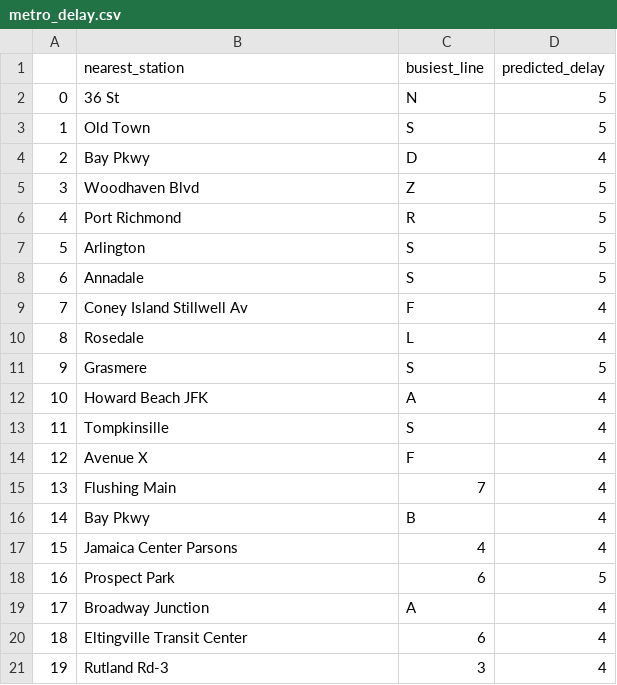
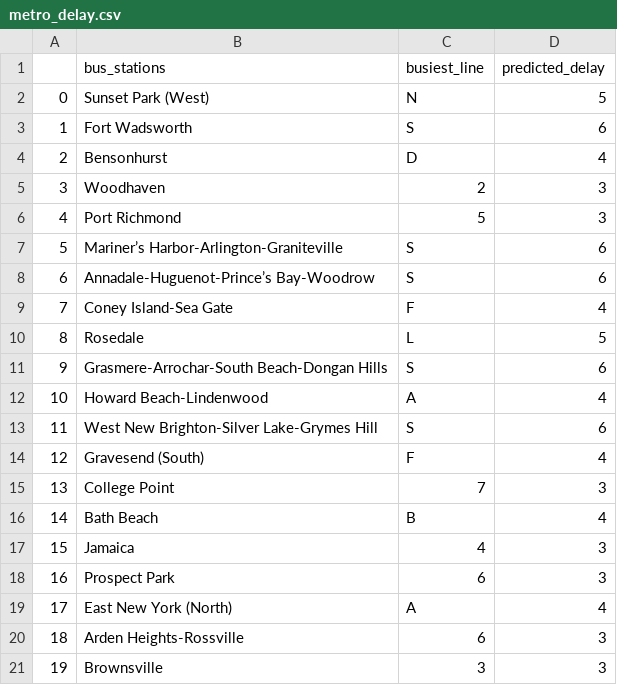
Before and after one commit to sashaqd/qommute, a CSV file: bus/placement/data/metro_delay.csv, drawn as a sheet.

Commit message:
added delay parameter for bus placement

```diff
--- a/bus/placement/data/metro_delay.csv
+++ b/bus/placement/data/metro_delay.csv
@@ -1,21 +1,21 @@
-,nearest_station,busiest_line,predicted_delay
-0,36 St,N,5
-1,Old Town,S,5
-2,Bay Pkwy,D,4
-3,Woodhaven Blvd,Z,5
-4,Port Richmond,R,5
-5,Arlington,S,5
-6,Annadale,S,5
-7,Coney Island Stillwell Av,F,4
-8,Rosedale,L,4
-9,Grasmere,S,5
-10,Howard Beach JFK,A,4
-11,Tompkinsille,S,4
-12,Avenue X,F,4
-13,Flushing Main,7,4
-14,Bay Pkwy,B,4
-15,Jamaica Center Parsons,4,4
-16,Prospect Park,6,5
-17,Broadway Junction,A,4
-18,Eltingville Transit Center,6,4
-19,Rutland Rd-3,3,4
+,bus_stations,busiest_line,predicted_delay
+0,Sunset Park (West),N,5
+1,Fort Wadsworth,S,6
+2,Bensonhurst,D,4
+3,Woodhaven,2,3
+4,Port Richmond,5,3
+5,Mariner’s Harbor-Arlington-Graniteville,S,6
+6,Annadale-Huguenot-Prince’s Bay-Woodrow,S,6
+7,Coney Island-Sea Gate,F,4
+8,Rosedale,L,5
+9,Grasmere-Arrochar-South Beach-Dongan Hills,S,6
+10,Howard Beach-Lindenwood,A,4
+11,West New Brighton-Silver Lake-Grymes Hill,S,6
+12,Gravesend (South),F,4
+13,College Point,7,3
+14,Bath Beach,B,4
+15,Jamaica,4,3
+16,Prospect Park,6,3
+17,East New York (North),A,4
+18,Arden Heights-Rossville,6,3
+19,Brownsville,3,3
```
Also changed, not shown: 3 other files.
